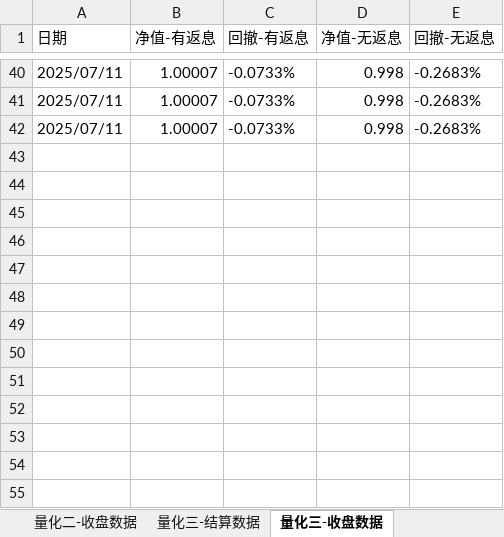
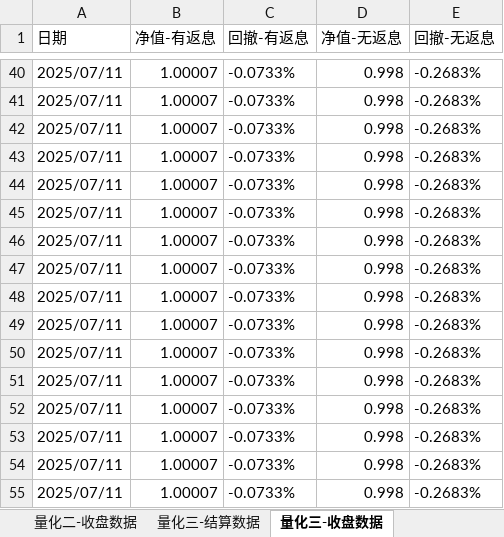
Before and after one commit to lishengze/python-study, an Excel workbook: template/7.11/净值.xlsx, sheet 量化三-收盘数据, drawn as a sheet; only a part is shown, gaps mark what is left out; values as stored, in another font and other column widths than the file's, no borders; the diff names each change by its address in the sheet, - before the commit and + after, or states it on an @@ line.

```diff
--- a/template/7.11/净值.xlsx (sheet 量化三-收盘数据)
+++ b/template/7.11/净值.xlsx (sheet 量化三-收盘数据)
+row 43: 2025/07/11 | 1.00007 | -0.0733% | 0.998 | -0.2683%
+row 44: 2025/07/11 | 1.00007 | -0.0733% | 0.998 | -0.2683%
+row 45: 2025/07/11 | 1.00007 | -0.0733% | 0.998 | -0.2683%
+row 46: 2025/07/11 | 1.00007 | -0.0733% | 0.998 | -0.2683%
+row 47: 2025/07/11 | 1.00007 | -0.0733% | 0.998 | -0.2683%
+row 48: 2025/07/11 | 1.00007 | -0.0733% | 0.998 | -0.2683%
+row 49: 2025/07/11 | 1.00007 | -0.0733% | 0.998 | -0.2683%
+row 50: 2025/07/11 | 1.00007 | -0.0733% | 0.998 | -0.2683%
+row 51: 2025/07/11 | 1.00007 | -0.0733% | 0.998 | -0.2683%
+row 52: 2025/07/11 | 1.00007 | -0.0733% | 0.998 | -0.2683%
+row 53: 2025/07/11 | 1.00007 | -0.0733% | 0.998 | -0.2683%
+row 54: 2025/07/11 | 1.00007 | -0.0733% | 0.998 | -0.2683%
+row 55: 2025/07/11 | 1.00007 | -0.0733% | 0.998 | -0.2683%
```
Also changed, not shown: sheet 量化三-结算数据, sheet 量化二-结算数据, sheet 量化二-收盘数据, sheet 量化一-收盘数据, sheet 量化一-结算数据, 17 other files.
